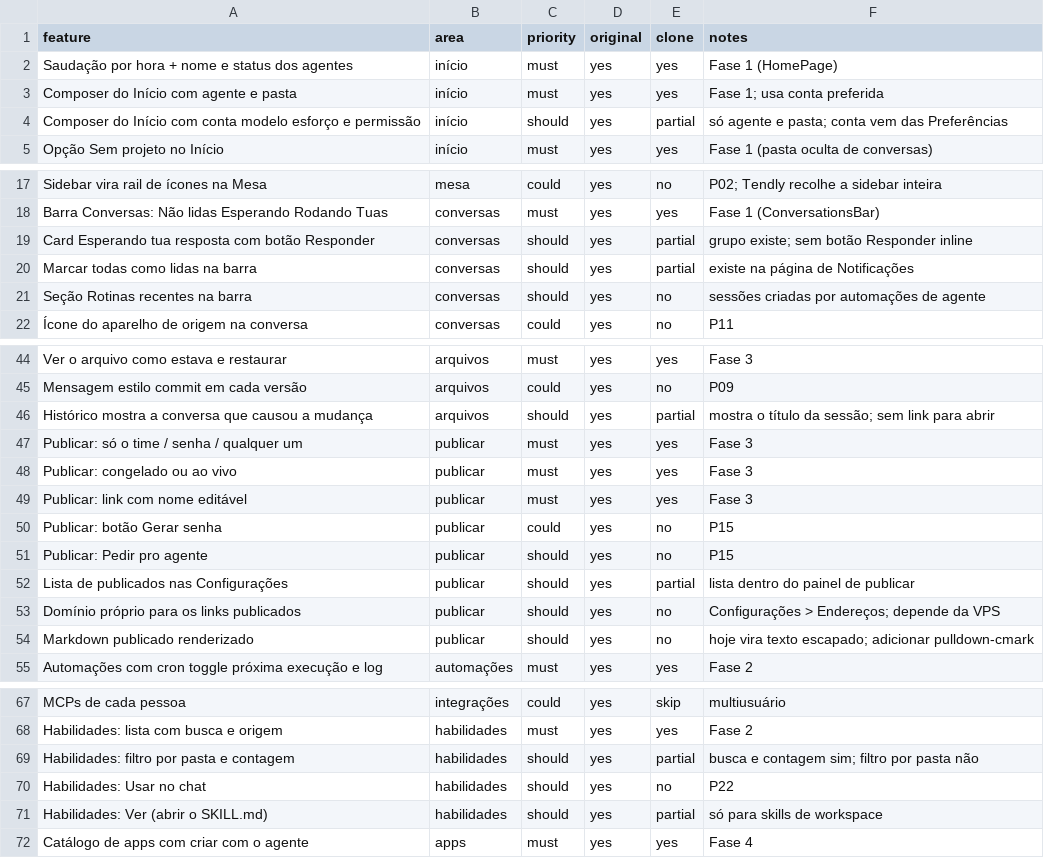
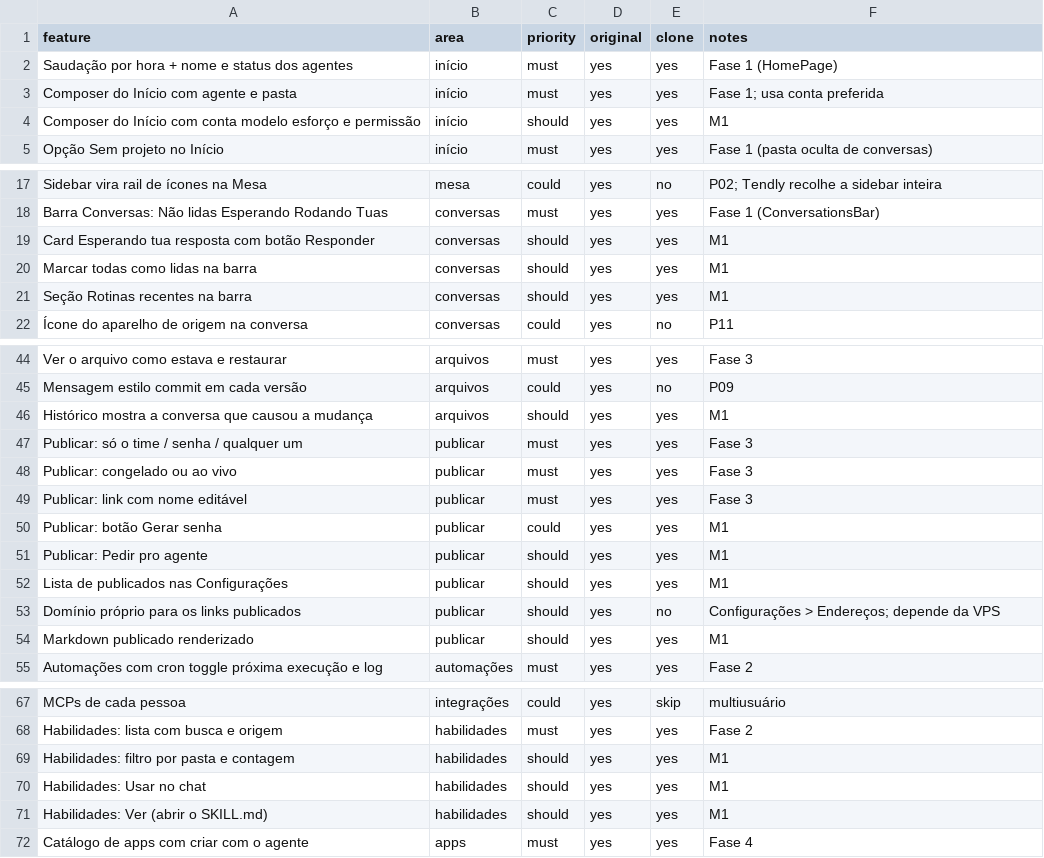
Before and after one commit to Iansantanabr/tendly, a CSV file: replica/features.csv, drawn as a sheet; only a part is shown, gaps mark what is left out; the diff covers the shown part only.

```diff
--- a/replica/features.csv
+++ b/replica/features.csv
@@ -3,3 +3,3 @@ Saudação por hora + nome e status dos agentes,início,must,yes,yes,Fase 1 (Hom
 Composer do Início com agente e pasta,início,must,yes,yes,Fase 1; usa conta preferida
-Composer do Início com conta modelo esforço e permissão,início,should,yes,partial,só agente e pasta; conta vem das Preferências
+Composer do Início com conta modelo esforço e permissão,início,should,yes,yes,M1
 Opção Sem projeto no Início,início,must,yes,yes,Fase 1 (pasta oculta de conversas)
@@ -18,5 +18,5 @@ Sidebar vira rail de ícones na Mesa,mesa,could,yes,no,P02; Tendly recolhe a sid
 Barra Conversas: Não lidas Esperando Rodando Tuas,conversas,must,yes,yes,Fase 1 (ConversationsBar)
-Card Esperando tua resposta com botão Responder,conversas,should,yes,partial,grupo existe; sem botão Responder inline
-Marcar todas como lidas na barra,conversas,should,yes,partial,existe na página de Notificações
-Seção Rotinas recentes na barra,conversas,should,yes,no,sessões criadas por automações de agente
+Card Esperando tua resposta com botão Responder,conversas,should,yes,yes,M1
+Marcar todas como lidas na barra,conversas,should,yes,yes,M1
+Seção Rotinas recentes na barra,conversas,should,yes,yes,M1
 Ícone do aparelho de origem na conversa,conversas,could,yes,no,P11
@@ -45,3 +45,3 @@ Ver o arquivo como estava e restaurar,arquivos,must,yes,yes,Fase 3
 Mensagem estilo commit em cada versão,arquivos,could,yes,no,P09
-Histórico mostra a conversa que causou a mudança,arquivos,should,yes,partial,mostra o título da sessão; sem link para abrir
+Histórico mostra a conversa que causou a mudança,arquivos,should,yes,yes,M1
 Publicar: só o time / senha / qualquer um,publicar,must,yes,yes,Fase 3
@@ -49,7 +49,7 @@ Publicar: congelado ou ao vivo,publicar,must,yes,yes,Fase 3
 Publicar: link com nome editável,publicar,must,yes,yes,Fase 3
-Publicar: botão Gerar senha,publicar,could,yes,no,P15
-Publicar: Pedir pro agente,publicar,should,yes,no,P15
-Lista de publicados nas Configurações,publicar,should,yes,partial,lista dentro do painel de publicar
+Publicar: botão Gerar senha,publicar,could,yes,yes,M1
+Publicar: Pedir pro agente,publicar,should,yes,yes,M1
+Lista de publicados nas Configurações,publicar,should,yes,yes,M1
 Domínio próprio para os links publicados,publicar,should,yes,no,Configurações > Endereços; depende da VPS
-Markdown publicado renderizado,publicar,should,yes,no,hoje vira texto escapado; adicionar pulldown-cmark
+Markdown publicado renderizado,publicar,should,yes,yes,M1
 Automações com cron toggle próxima execução e log,automações,must,yes,yes,Fase 2
@@ -68,5 +68,5 @@ MCPs de cada pessoa,integrações,could,yes,skip,multiusuário
 Habilidades: lista com busca e origem,habilidades,must,yes,yes,Fase 2
-Habilidades: filtro por pasta e contagem,habilidades,should,yes,partial,busca e contagem sim; filtro por pasta não
-Habilidades: Usar no chat,habilidades,should,yes,no,P22
-Habilidades: Ver (abrir o SKILL.md),habilidades,should,yes,partial,só para skills de workspace
+Habilidades: filtro por pasta e contagem,habilidades,should,yes,yes,M1
+Habilidades: Usar no chat,habilidades,should,yes,yes,M1
+Habilidades: Ver (abrir o SKILL.md),habilidades,should,yes,yes,M1
 Catálogo de apps com criar com o agente,apps,must,yes,yes,Fase 4
```
Also changed, not shown: 6 edited cells elsewhere in this file, 1 other file.
